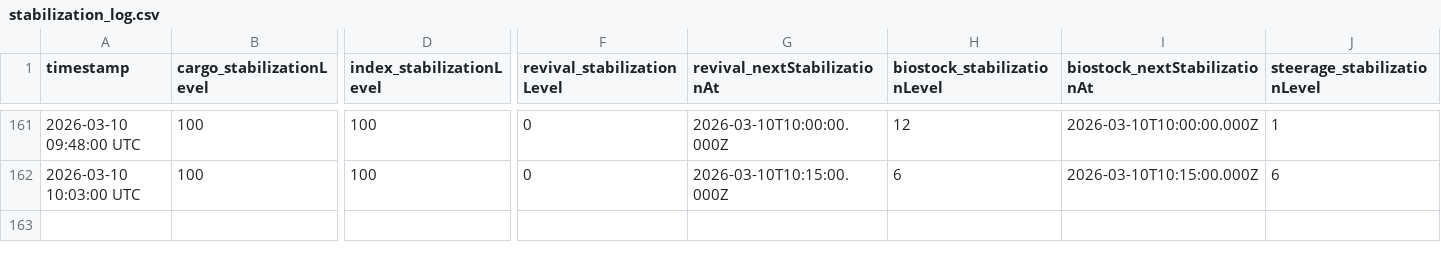
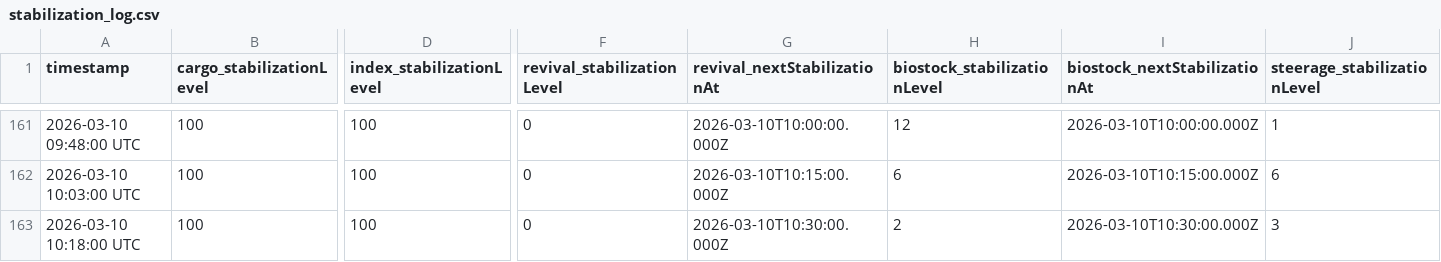
Before and after one commit to breachers-of-tomorrow/breacher-net, a CSV file: stabilization_log.csv, drawn as a sheet; only a part is shown, gaps mark what is left out; rows hold the shown columns only; the diff names each change by its address in the sheet, - before the commit and + after, or states it on an @@ line.

Commit message:
Data update 2026-03-10 10:18:00 UTC

```diff
--- a/stabilization_log.csv
+++ b/stabilization_log.csv
+row 163: 2026-03-10 10:18:00 UTC | 100 | 100 | 0 | 2026-03-10T10:30:00.000Z | 2 | 2026-03-10T10:30:00.000Z | 3
```
Also changed, not shown: state_log.csv.
